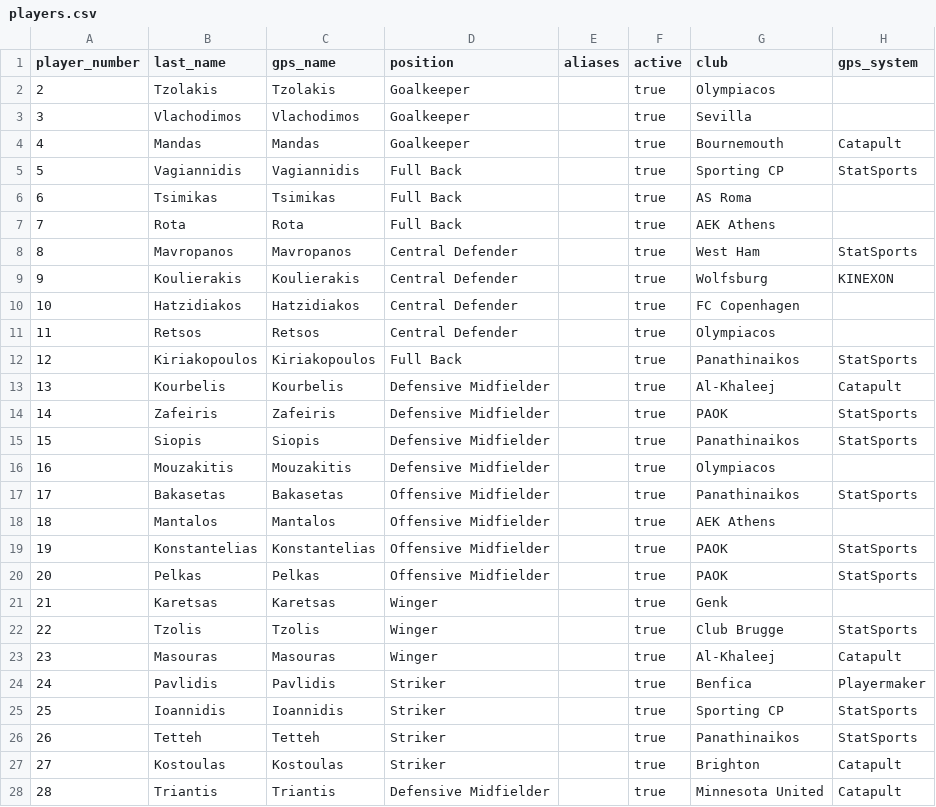
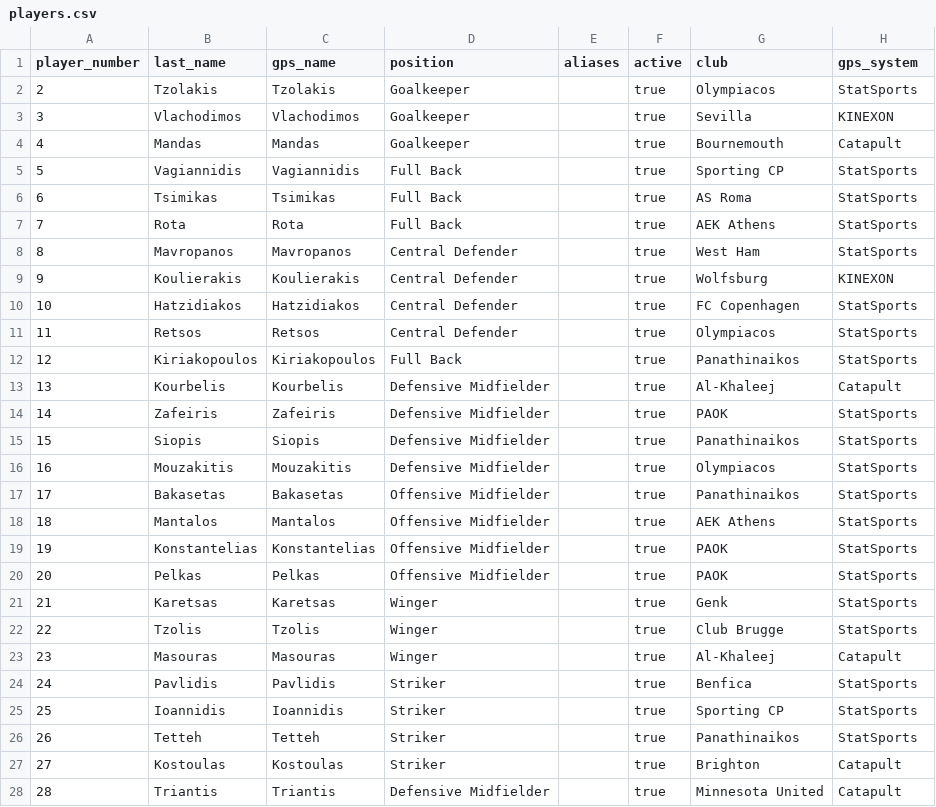
Before and after one commit to lauebben/fed-greece-dash, a CSV file: shared/data/players.csv, drawn as a sheet; only a part is shown; the diff covers the shown part only.

Commit message:
Add files via upload

```diff
--- a/shared/data/players.csv
+++ b/shared/data/players.csv
@@ -1,12 +1,12 @@
 player_number,last_name,gps_name,position,aliases,active,club,gps_system
-2,Tzolakis,Tzolakis,Goalkeeper,,true,Olympiacos,
-3,Vlachodimos,Vlachodimos,Goalkeeper,,true,Sevilla,
+2,Tzolakis,Tzolakis,Goalkeeper,,true,Olympiacos,StatSports
+3,Vlachodimos,Vlachodimos,Goalkeeper,,true,Sevilla,KINEXON
 4,Mandas,Mandas,Goalkeeper,,true,Bournemouth,Catapult
 5,Vagiannidis,Vagiannidis,Full Back,,true,Sporting CP,StatSports
-6,Tsimikas,Tsimikas,Full Back,,true,AS Roma,
-7,Rota,Rota,Full Back,,true,AEK Athens,
+6,Tsimikas,Tsimikas,Full Back,,true,AS Roma,StatSports
+7,Rota,Rota,Full Back,,true,AEK Athens,StatSports
 8,Mavropanos,Mavropanos,Central Defender,,true,West Ham,StatSports
 9,Koulierakis,Koulierakis,Central Defender,,true,Wolfsburg,KINEXON
-10,Hatzidiakos,Hatzidiakos,Central Defender,,true,FC Copenhagen,
-11,Retsos,Retsos,Central Defender,,true,Olympiacos,
+10,Hatzidiakos,Hatzidiakos,Central Defender,,true,FC Copenhagen,StatSports
+11,Retsos,Retsos,Central Defender,,true,Olympiacos,StatSports
 12,Kiriakopoulos,Kiriakopoulos,Full Back,,true,Panathinaikos,StatSports
@@ -15,11 +15,11 @@ player_number,last_name,gps_name,position,aliases,active,club,gps_system
 15,Siopis,Siopis,Defensive Midfielder,,true,Panathinaikos,StatSports
-16,Mouzakitis,Mouzakitis,Defensive Midfielder,,true,Olympiacos,
+16,Mouzakitis,Mouzakitis,Defensive Midfielder,,true,Olympiacos,StatSports
 17,Bakasetas,Bakasetas,Offensive Midfielder,,true,Panathinaikos,StatSports
-18,Mantalos,Mantalos,Offensive Midfielder,,true,AEK Athens,
+18,Mantalos,Mantalos,Offensive Midfielder,,true,AEK Athens,StatSports
 19,Konstantelias,Konstantelias,Offensive Midfielder,,true,PAOK,StatSports
 20,Pelkas,Pelkas,Offensive Midfielder,,true,PAOK,StatSports
-21,Karetsas,Karetsas,Winger,,true,Genk,
+21,Karetsas,Karetsas,Winger,,true,Genk,StatSports
 22,Tzolis,Tzolis,Winger,,true,Club Brugge,StatSports
 23,Masouras,Masouras,Winger,,true,Al-Khaleej,Catapult
-24,Pavlidis,Pavlidis,Striker,,true,Benfica,Playermaker
+24,Pavlidis,Pavlidis,Striker,,true,Benfica,StatSports
 25,Ioannidis,Ioannidis,Striker,,true,Sporting CP,StatSports
```
Also changed, not shown: 2 edited cells elsewhere in this file.
